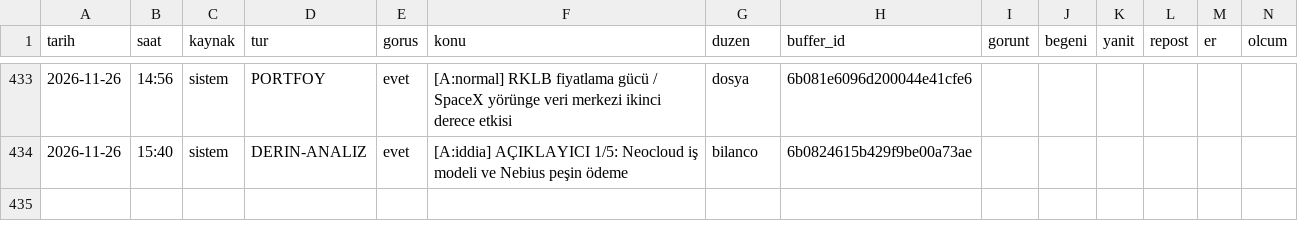
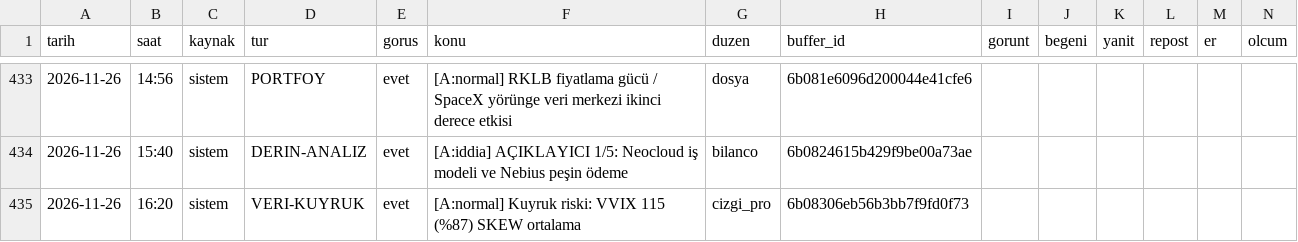
Before and after one commit to enesuludg6-debug/kontra-gorsel, a CSV file: invest/performans_veri.csv, drawn as a sheet; only a part is shown, gaps mark what is left out.

```diff
--- a/invest/performans_veri.csv
+++ b/invest/performans_veri.csv
@@ -434 +434,2 @@ tarih,saat,kaynak,tur,gorus,konu,duzen,buffer_id,gorunt,begeni,yanit,repost,er,o
 2026-11-26,15:40,sistem,DERIN-ANALIZ,evet,[A:iddia] AÇIKLAYICI 1/5: Neocloud iş modeli ve Nebius peşin ödeme,bilanco,6b0824615b429f9be00a73ae,,,,,,
+2026-11-26,16:20,sistem,VERI-KUYRUK,evet,[A:normal] Kuyruk riski: VVIX 115 (%87)  SKEW ortalama,cizgi_pro,6b08306eb56b3bb7f9fd0f73,,,,,,
```
Also changed, not shown: 5 other files.
